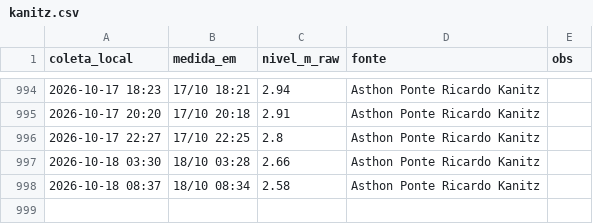
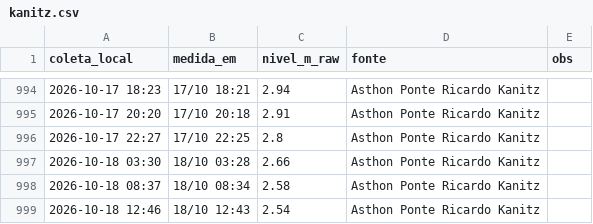
Before and after one commit to jonevaldorech-spec/alerta-cheia-riodosul, a CSV file: dados/kanitz.csv, drawn as a sheet; only a part is shown, gaps mark what is left out; the diff names each change by its address in the sheet, - before the commit and + after, or states it on an @@ line.

```diff
--- a/dados/kanitz.csv
+++ b/dados/kanitz.csv
+row 999: 2026-10-18 12:46 | 18/10 12:43 | 2.54 | Asthon Ponte Ricardo Kanitz
```
Also changed, not shown: dados/barragens.csv, dados/niveis_bacia.csv, 4 other files.
